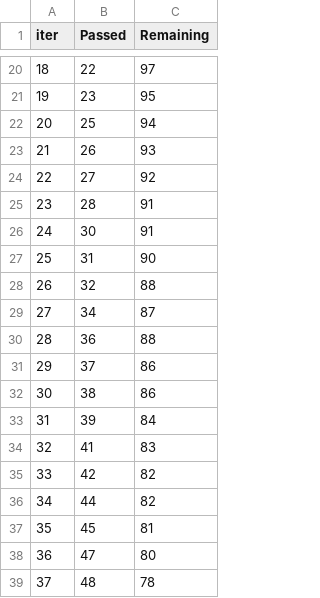
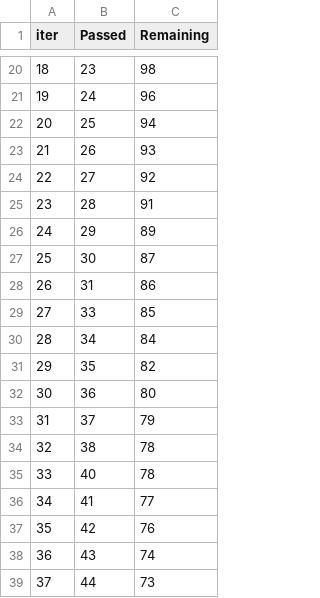
Before and after one commit to pratyaksh2299/MLProject, a TSV file: catboost_info/time_left.tsv, drawn as a sheet; only a part is shown, gaps mark what is left out; the diff covers the shown part only.

```diff
--- a/catboost_info/time_left.tsv
+++ b/catboost_info/time_left.tsv
@@ -20,3 +20,3 @@ iter	Passed	Remaining
-18	22	97
-19	23	95
+18	23	98
+19	24	96
 20	25	94
@@ -25,15 +25,15 @@ iter	Passed	Remaining
 23	28	91
-24	30	91
-25	31	90
-26	32	88
-27	34	87
-28	36	88
-29	37	86
-30	38	86
-31	39	84
-32	41	83
-33	42	82
-34	44	82
-35	45	81
-36	47	80
-37	48	78
+24	29	89
+25	30	87
+26	31	86
+27	33	85
+28	34	84
+29	35	82
+30	36	80
+31	37	79
+32	38	78
+33	40	78
+34	41	77
+35	42	76
+36	43	74
+37	44	73
```
Also changed, not shown: 148 edited cells elsewhere in this file, 10 other files.
